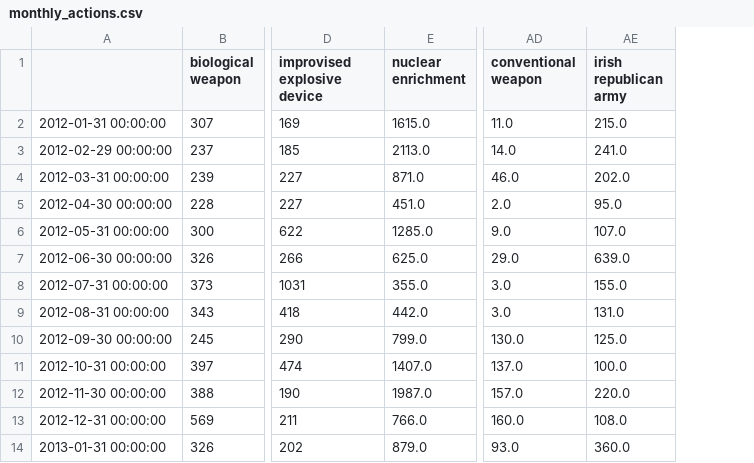
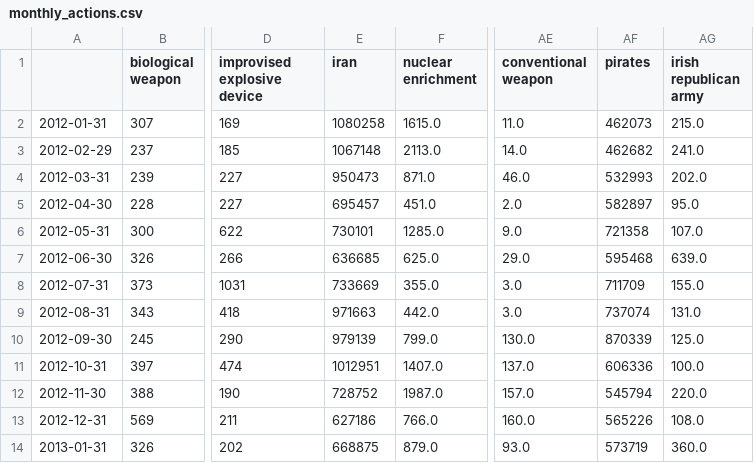
Before and after one commit to epfl-ada/ada-2020-project-milestone-p3-p3_wlyb, a CSV file: monthly_actions.csv, drawn as a sheet; only a part is shown, gaps mark what is left out; removed rows and columns are numbered as before the commit, all else as after; the diff names each change by its address in the sheet, - before the commit and + after, or states it on an @@ line.

Commit message:
cdv made

```diff
--- a/monthly_actions.csv
+++ b/monthly_actions.csv
-column A, rows 2-14: 2012-01-31 00:00:00 | 2012-02-29 00:00:00 | 2012-03-31 00:00:00 | 2012-04-30 00:00:00 | 2012-05-31 00:00:00 | 2012-06-30 00:00:00 | 2012-07-31 00:00:00 | 2012-08-31 00:00:00 | 2012-09-30 00:00:00 | 2012-10-31 00:00:00 | 2012-11-30 00:00:00 | 2012-12-31 00:00:00 | 2013-01-31 00:00:00
+column A, rows 2-14: 2012-01-31 | 2012-02-29 | 2012-03-31 | 2012-04-30 | 2012-05-31 | 2012-06-30 | 2012-07-31 | 2012-08-31 | 2012-09-30 | 2012-10-31 | 2012-11-30 | 2012-12-31 | 2013-01-31
+column E (iran), rows 2-14: 1080258 | 1067148 | 950473 | 695457 | 730101 | 636685 | 733669 | 971663 | 979139 | 1012951 | 728752 | 627186 | 668875
+column AF (pirates), rows 2-14: 462073 | 462682 | 532993 | 582897 | 721358 | 595468 | 711709 | 737074 | 870339 | 606336 | 545794 | 565226 | 573719
```
